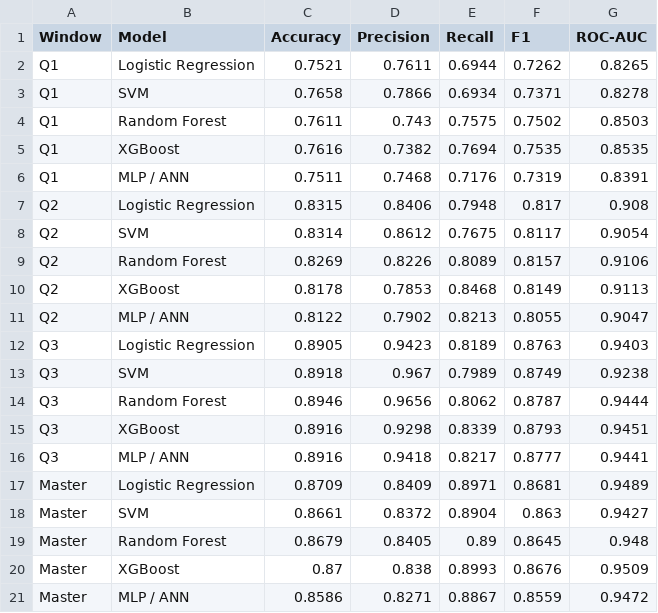
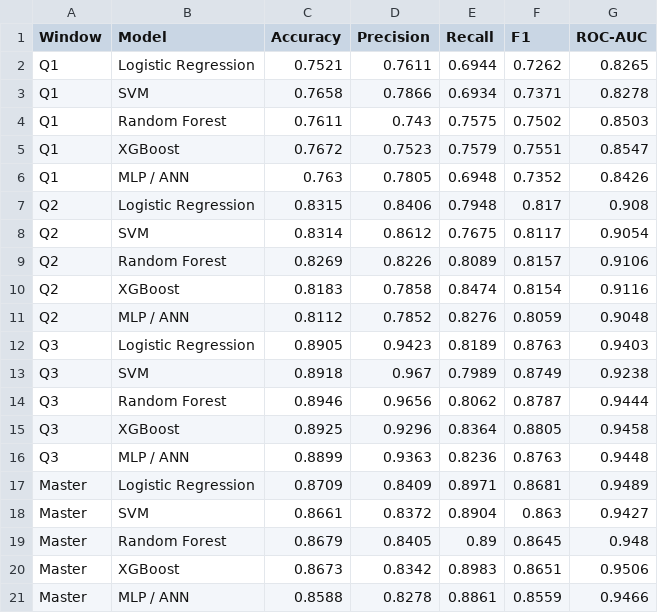
Before and after one commit to Anu-shree-S/oulad-clustered-student-engagement, a CSV file: notebooks/results_test.csv, drawn as a sheet.

```diff
--- a/notebooks/results_test.csv
+++ b/notebooks/results_test.csv
@@ -4,4 +4,4 @@ Q1,SVM,0.7658,0.7866,0.6934,0.7371,0.8278
 Q1,Random Forest,0.7611,0.743,0.7575,0.7502,0.8503
-Q1,XGBoost,0.7616,0.7382,0.7694,0.7535,0.8535
-Q1,MLP / ANN,0.7511,0.7468,0.7176,0.7319,0.8391
+Q1,XGBoost,0.7672,0.7523,0.7579,0.7551,0.8547
+Q1,MLP / ANN,0.763,0.7805,0.6948,0.7352,0.8426
 Q2,Logistic Regression,0.8315,0.8406,0.7948,0.817,0.908
@@ -9,4 +9,4 @@ Q2,SVM,0.8314,0.8612,0.7675,0.8117,0.9054
 Q2,Random Forest,0.8269,0.8226,0.8089,0.8157,0.9106
-Q2,XGBoost,0.8178,0.7853,0.8468,0.8149,0.9113
-Q2,MLP / ANN,0.8122,0.7902,0.8213,0.8055,0.9047
+Q2,XGBoost,0.8183,0.7858,0.8474,0.8154,0.9116
+Q2,MLP / ANN,0.8112,0.7852,0.8276,0.8059,0.9048
 Q3,Logistic Regression,0.8905,0.9423,0.8189,0.8763,0.9403
@@ -14,4 +14,4 @@ Q3,SVM,0.8918,0.967,0.7989,0.8749,0.9238
 Q3,Random Forest,0.8946,0.9656,0.8062,0.8787,0.9444
-Q3,XGBoost,0.8916,0.9298,0.8339,0.8793,0.9451
-Q3,MLP / ANN,0.8916,0.9418,0.8217,0.8777,0.9441
+Q3,XGBoost,0.8925,0.9296,0.8364,0.8805,0.9458
+Q3,MLP / ANN,0.8899,0.9363,0.8236,0.8763,0.9448
 Master,Logistic Regression,0.8709,0.8409,0.8971,0.8681,0.9489
@@ -19,3 +19,3 @@ Master,SVM,0.8661,0.8372,0.8904,0.863,0.9427
 Master,Random Forest,0.8679,0.8405,0.89,0.8645,0.948
-Master,XGBoost,0.87,0.838,0.8993,0.8676,0.9509
-Master,MLP / ANN,0.8586,0.8271,0.8867,0.8559,0.9472
+Master,XGBoost,0.8673,0.8342,0.8983,0.8651,0.9506
+Master,MLP / ANN,0.8588,0.8278,0.8861,0.8559,0.9466
```
Also changed, not shown: notebooks/results_cv.csv, notebooks/results_test_full.csv, 2 other files.
